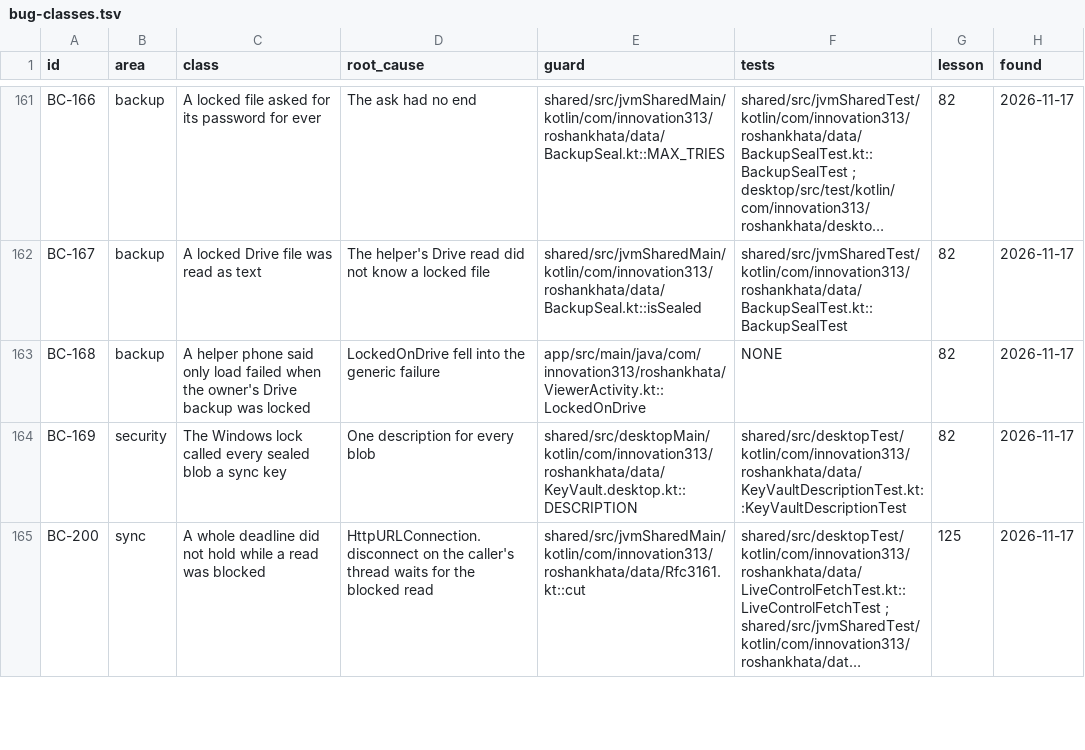
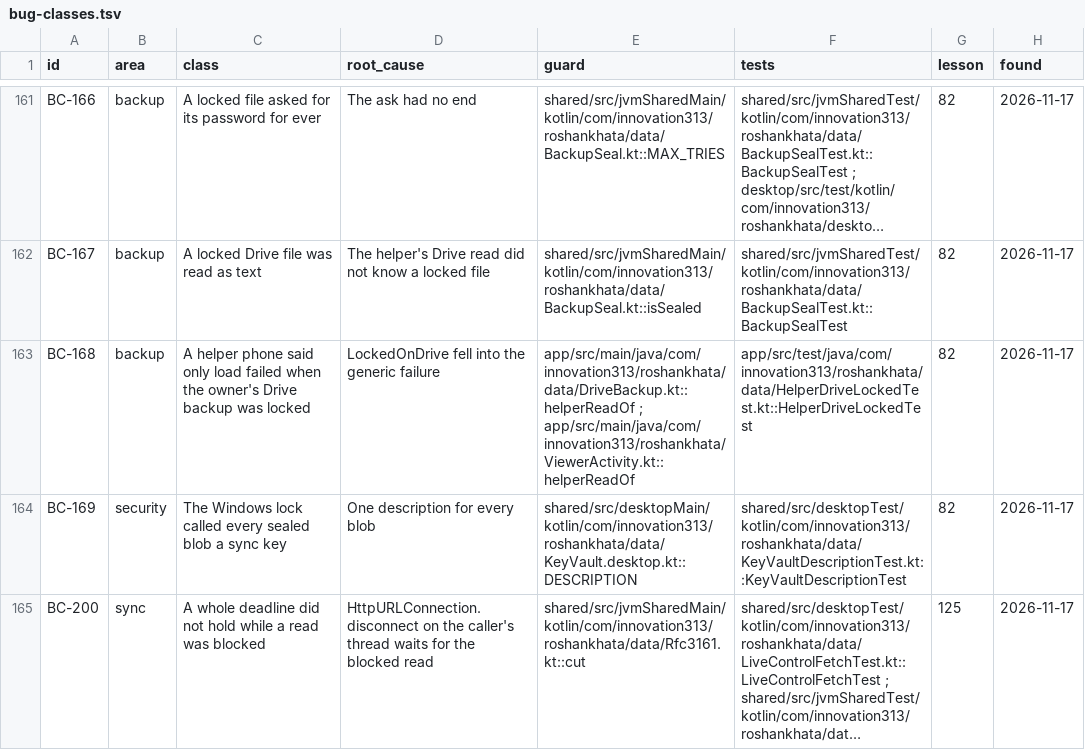
Before and after one commit to aliehtisham052-dotcom/RoshanKhata, a TSV file: docs/bug-classes.tsv, drawn as a sheet; only a part is shown, gaps mark what is left out; long unchanged cells end in …; the diff names each change by its address in the sheet, - before the commit and + after, or states it on an @@ line.

```diff
--- a/docs/bug-classes.tsv
+++ b/docs/bug-classes.tsv
-E163 (guard): app/src/main/java/com/innovation313/roshankhata/ViewerActivity.kt::LockedOnDrive
+E163 (guard): app/src/main/java/com/innovation313/roshankhata/data/DriveBackup.kt::helperReadOf ; app/src/main/java/com/innovation313/roshankhata/ViewerActivity.kt::helperReadOf
-F163 (tests): NONE
+F163 (tests): app/src/test/java/com/innovation313/roshankhata/data/HelperDriveLockedTest.kt::HelperDriveLockedTest
```
Also changed, not shown: 5 other files.
